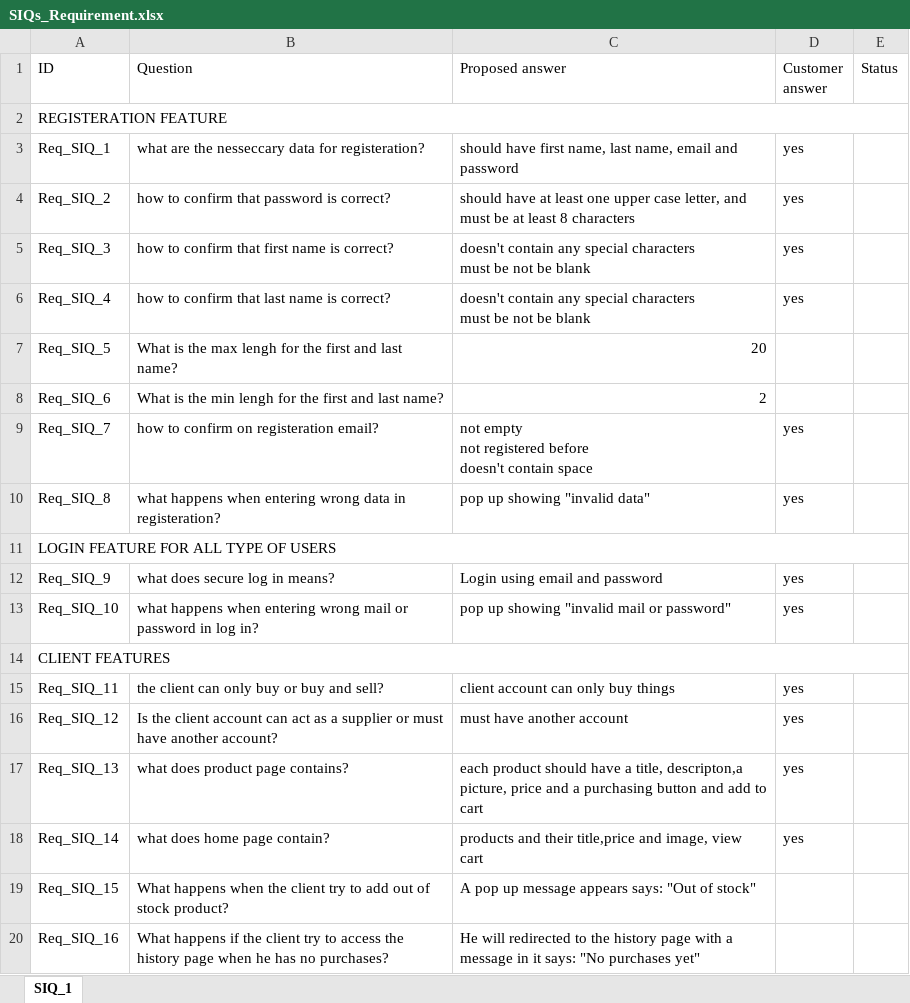
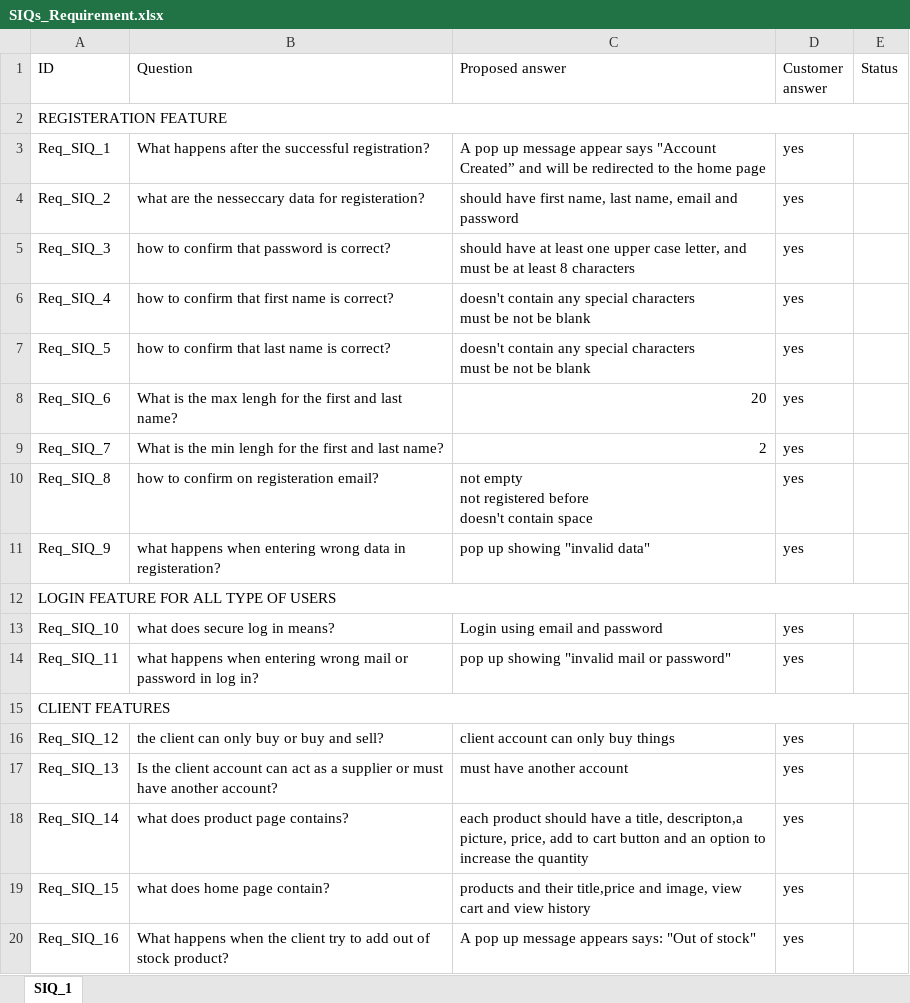
Before and after one commit to Mario14802/iti-Config-managment, an Excel workbook: Docmentations/SIQs_Requirement.xlsx, sheet SIQ_1, drawn as a sheet; only a part is shown; values as stored, in another font and other column widths than the file's, no cell formats; removed rows and columns are numbered as before the commit, all else as after; ↵ is a line break in a cell; the diff covers the shown part only; the diff names each change by its address in the sheet, - before the commit and + after, or states it on an @@ line.

```diff
--- a/Docmentations/SIQs_Requirement.xlsx (sheet SIQ_1)
+++ b/Docmentations/SIQs_Requirement.xlsx (sheet SIQ_1)
-B3 (Question): what are the nesseccary data for registeration?
+B3 (Question): What happens after the successful registration?
-C3 (Proposed answer): should have first name, last name, email and password
+C3 (Proposed answer): A pop up message appear says "Account Created” and will be redirected to the home page
-B4 (Question): how to confirm that password is correct?
+B4 (Question): what are the nesseccary data for registeration?
-C4 (Proposed answer): should have at least one upper case letter, and must be at least 8 characters
+C4 (Proposed answer): should have first name, last name, email and password
-B5 (Question): how to confirm that first name is correct?
+B5 (Question): how to confirm that password is correct?
-C5 (Proposed answer): doesn't contain any special characters ↵ must be not be blank
+C5 (Proposed answer): should have at least one upper case letter, and must be at least 8 characters
-B6 (Question): how to confirm that last name is correct?
+B6 (Question): how to confirm that first name is correct?
-B7 (Question): What is the max lengh for the first and last name?
+B7 (Question): how to confirm that last name is correct?
-C7 (Proposed answer): 20
+C7 (Proposed answer): doesn't contain any special characters ↵ must be not be blank
-D7:D8 (Customer answer): (empty)
+D7:D8 (Customer answer): yes
-B8 (Question): …is the min lengh for…
+B8 (Question): …is the max lengh for…
-C8 (Proposed answer): 2
+C8 (Proposed answer): 20
-B9 (Question): how to confirm on registeration email?
+B9 (Question): What is the min lengh for the first and last name?
-C9 (Proposed answer): not empty ↵ not registered before ↵ doesn't contain space
+C9 (Proposed answer): 2
-B10 (Question): what happens when entering wrong data in registeration?
+B10 (Question): how to confirm on registeration email?
-C10 (Proposed answer): pop up showing "invalid data"
+C10 (Proposed answer): not empty ↵ not registered before ↵ doesn't contain space
+row 11: Req_SIQ_9 | what happens when entering wrong data in registeration? | pop up showing "invalid data" | yes
-A13 (ID): Req_SIQ_9
+A13 (ID): Req_SIQ_10
-A14 (ID): Req_SIQ_10
+A14 (ID): Req_SIQ_11
-row 15: Req_SIQ_11 | the client can only buy or buy and sell? | client account can only buy things | yes
-B16 (Question): Is the client account can act as a supplier or must have another account?
+B16 (Question): the client can only buy or buy and sell?
-C16 (Proposed answer): must have another account
+C16 (Proposed answer): client account can only buy things
-B17 (Question): what does product page contains?
+B17 (Question): Is the client account can act as a supplier or must have another account?
-C17 (Proposed answer): each product should have a title, descripton,a picture, price and a purchasing button and add to cart
+C17 (Proposed answer): must have another account
-B18 (Question): what does home page contain?
+B18 (Question): what does product page contains?
-C18 (Proposed answer): products and their title,price and image, view cart
+C18 (Proposed answer): each product should have a title, descripton,a picture, price, add to cart button and an option to increase the quantity
-B19 (Question): What happens when the client try to add out of stock product?
+B19 (Question): what does home page contain?
-C19 (Proposed answer): A pop up message appears says: "Out of stock"
+C19 (Proposed answer): products and their title,price and image, view cart and view history
-D19:D20 (Customer answer): (empty)
+D19:D20 (Customer answer): yes
-B20 (Question): What happens if the client try to access the history page when he has no purchases?
+B20 (Question): What happens when the client try to add out of stock product?
-C20 (Proposed answer): He will redirected to the history page with a message in it says: "No purchases yet"
+C20 (Proposed answer): A pop up message appears says: "Out of stock"
```
Also changed, not shown: 6 added rows, 5 removed rows and 69 edited cells elsewhere in this sheet, cell formats, Docmentations/TC_TestCases.xlsx, 1 other file.
